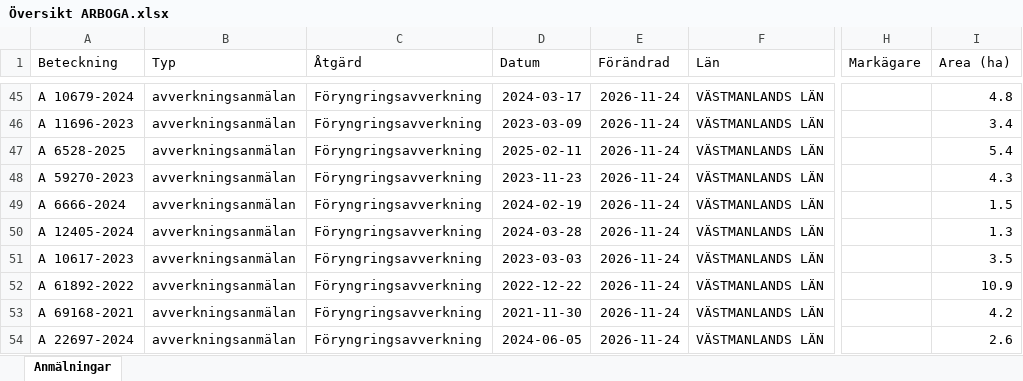
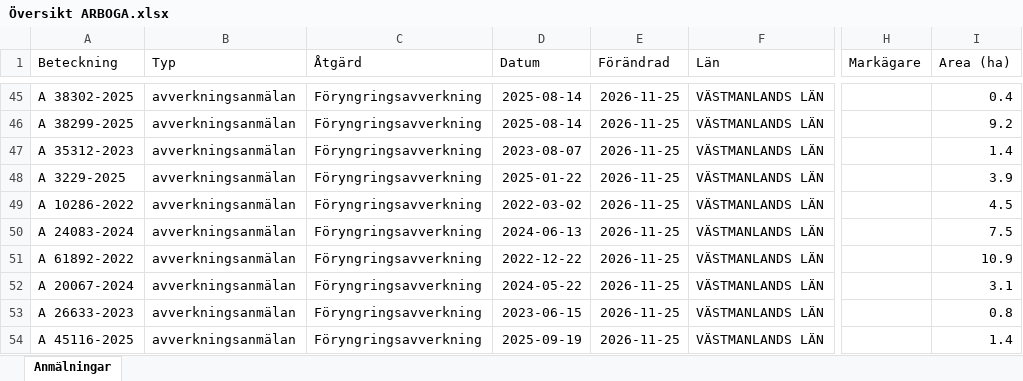
Before and after one commit to klasma/Logging_1984, an Excel workbook: Översikt ARBOGA.xlsx, sheet Anmälningar, drawn as a sheet; only a part is shown, gaps mark what is left out; values as stored, in another font and other column widths than the file's, no borders; the diff covers the shown part only; the diff names each change by its address in the sheet, - before the commit and + after, or states it on an @@ line.

```diff
--- a/Översikt ARBOGA.xlsx (sheet Anmälningar)
+++ b/Översikt ARBOGA.xlsx (sheet Anmälningar)
-A45 (Beteckning): A 10679-2024
+A45 (Beteckning): A 38302-2025
-D45 (Datum): 2024-03-17
+D45 (Datum): 2025-08-14
-E45:E54 (Förändrad): 2026-11-24
+E45:E54 (Förändrad): 2026-11-25
-I45 (Area (ha)): 4.8
+I45 (Area (ha)): 0.4
-A46 (Beteckning): A 11696-2023
+A46 (Beteckning): A 38299-2025
-D46 (Datum): 2023-03-09
+D46 (Datum): 2025-08-14
-I46 (Area (ha)): 3.4
+I46 (Area (ha)): 9.2
-A47 (Beteckning): A 6528-2025
+A47 (Beteckning): A 35312-2023
-D47 (Datum): 2025-02-11
+D47 (Datum): 2023-08-07
-I47 (Area (ha)): 5.4
+I47 (Area (ha)): 1.4
-A48 (Beteckning): A 59270-2023
+A48 (Beteckning): A 3229-2025
-D48 (Datum): 2023-11-23
+D48 (Datum): 2025-01-22
-I48 (Area (ha)): 4.3
+I48 (Area (ha)): 3.9
-A49 (Beteckning): A 6666-2024
+A49 (Beteckning): A 10286-2022
-D49 (Datum): 2024-02-19
+D49 (Datum): 2022-03-02
-I49 (Area (ha)): 1.5
+I49 (Area (ha)): 4.5
-A50 (Beteckning): A 12405-2024
+A50 (Beteckning): A 24083-2024
-D50 (Datum): 2024-03-28
+D50 (Datum): 2024-06-13
-I50 (Area (ha)): 1.3
+I50 (Area (ha)): 7.5
-A51 (Beteckning): A 10617-2023
+A51 (Beteckning): A 61892-2022
-D51 (Datum): 2023-03-03
+D51 (Datum): 2022-12-22
-I51 (Area (ha)): 3.5
+I51 (Area (ha)): 10.9
-A52 (Beteckning): A 61892-2022
+A52 (Beteckning): A 20067-2024
-D52 (Datum): 2022-12-22
+D52 (Datum): 2024-05-22
-I52 (Area (ha)): 10.9
+I52 (Area (ha)): 3.1
-A53 (Beteckning): A 69168-2021
+A53 (Beteckning): A 26633-2023
-D53 (Datum): 2021-11-30
+D53 (Datum): 2023-06-15
-I53 (Area (ha)): 4.2
+I53 (Area (ha)): 0.8
-A54 (Beteckning): A 22697-2024
+A54 (Beteckning): A 45116-2025
-D54 (Datum): 2024-06-05
+D54 (Datum): 2025-09-19
-I54 (Area (ha)): 2.6
+I54 (Area (ha)): 1.4
```
Also changed, not shown: 774 edited cells elsewhere in this sheet, artfynd/A 20064-2024 artfynd.xlsx, artfynd/A 39832-2026 artfynd.xlsx, 57 other files.
